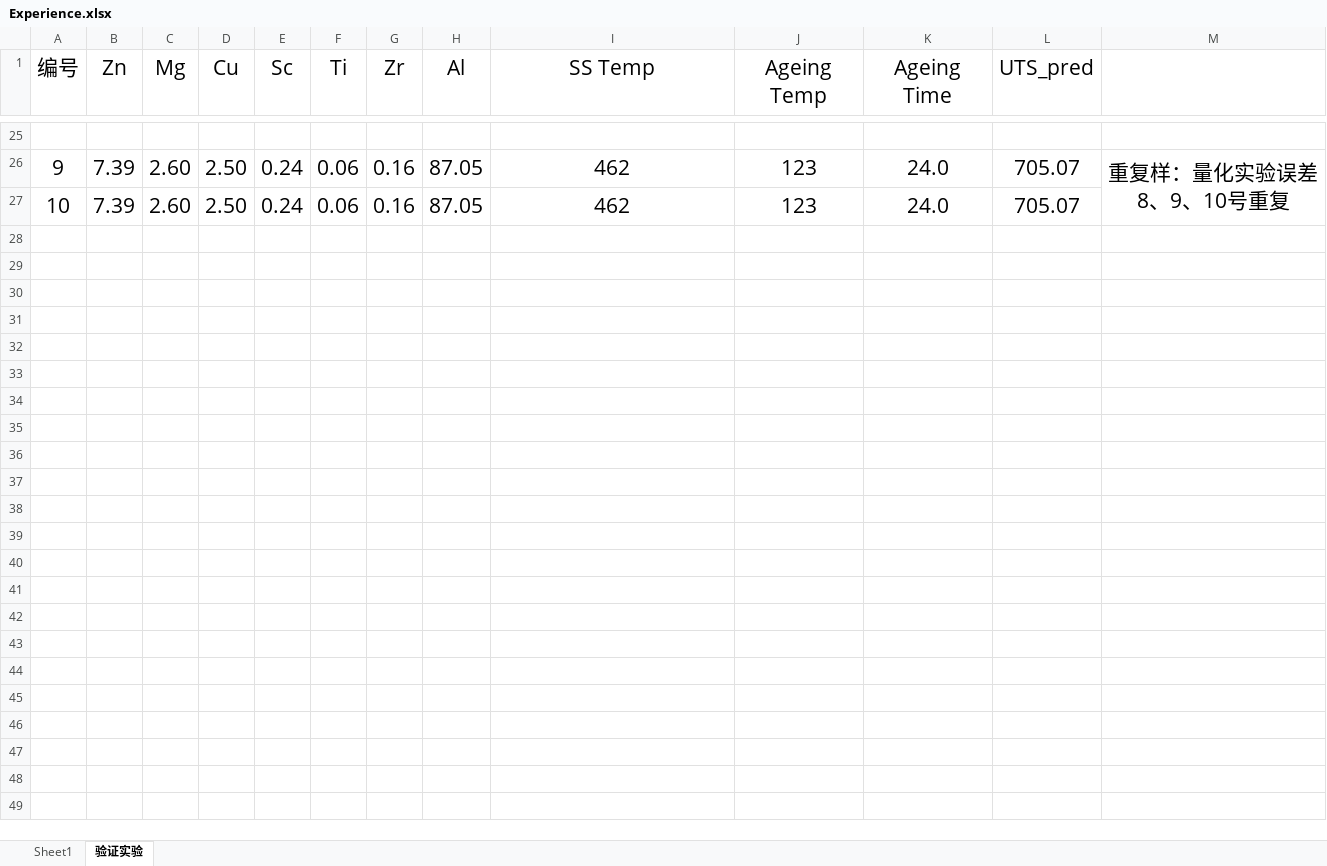
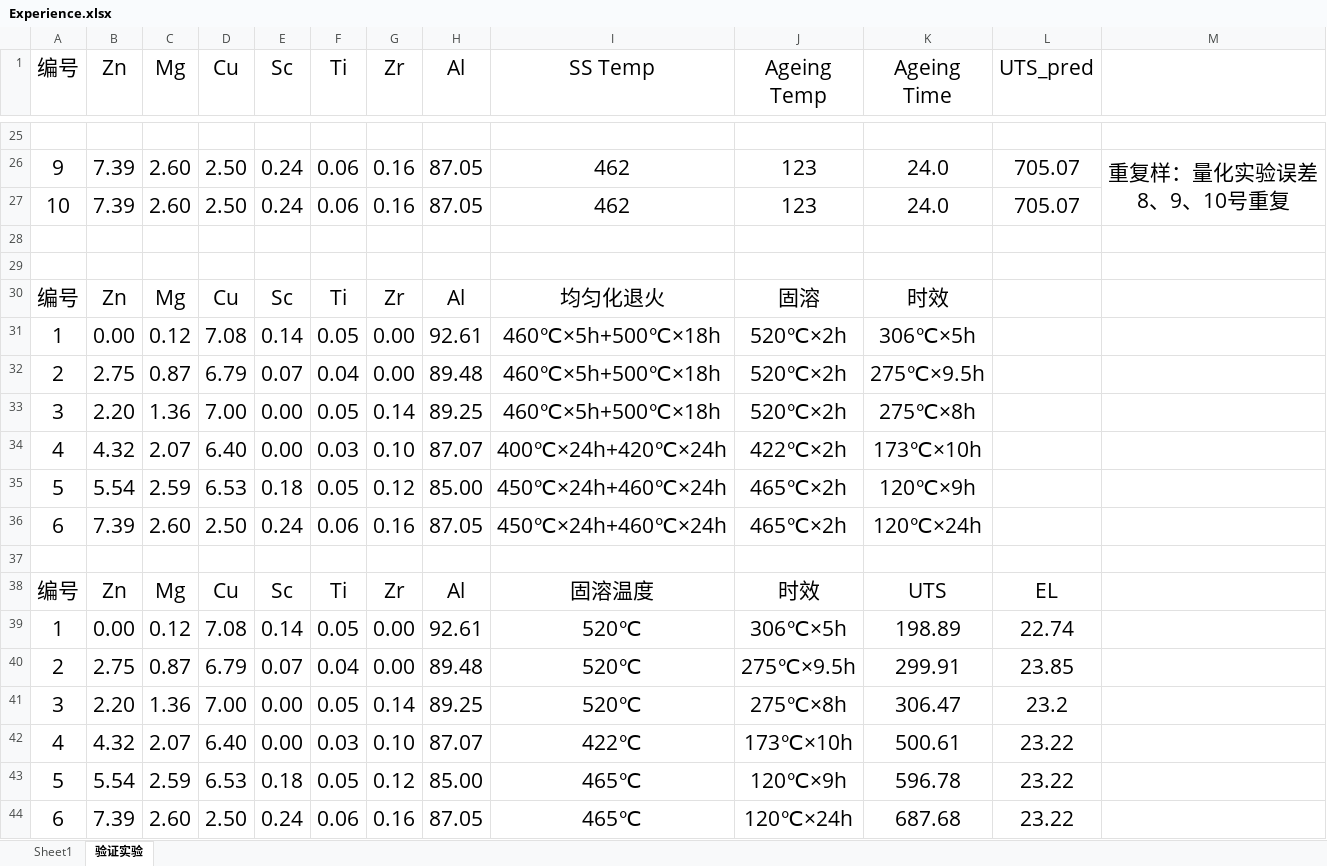
Before and after one commit to CSTG-bug/TheFinal, an Excel workbook: DesignSearch/GA-UTS-XGB/Experience.xlsx, sheet 验证实验, drawn as a sheet; only a part is shown, gaps mark what is left out; values as stored, in another font and other column widths than the file's, no borders; the diff names each change by its address in the sheet, - before the commit and + after, or states it on an @@ line.

```diff
--- a/DesignSearch/GA-UTS-XGB/Experience.xlsx (sheet 验证实验)
+++ b/DesignSearch/GA-UTS-XGB/Experience.xlsx (sheet 验证实验)
+row 28: (empty)
+row 29: (empty)
+row 30: 编号 | Zn | Mg | Cu | Sc | Ti | Zr | Al | 均匀化退火 | 固溶 | 时效
+row 31: 1 | 0.00 | 0.12 | 7.08 | 0.14 | 0.05 | 0.00 | 92.61 | 460℃×5h+500℃×18h | 520℃×2h | 306℃×5h
+row 32: 2 | 2.75 | 0.87 | 6.79 | 0.07 | 0.04 | 0.00 | 89.48 | 460℃×5h+500℃×18h | 520℃×2h | 275℃×9.5h
+row 33: 3 | 2.20 | 1.36 | 7.00 | 0.00 | 0.05 | 0.14 | 89.25 | 460℃×5h+500℃×18h | 520℃×2h | 275℃×8h
+row 34: 4 | 4.32 | 2.07 | 6.40 | 0.00 | 0.03 | 0.10 | 87.07 | 400℃×24h+420℃×24h | 422℃×2h | 173℃×10h
+row 35: 5 | 5.54 | 2.59 | 6.53 | 0.18 | 0.05 | 0.12 | 85.00 | 450℃×24h+460℃×24h | 465℃×2h | 120℃×9h
+row 36: 6 | 7.39 | 2.60 | 2.50 | 0.24 | 0.06 | 0.16 | 87.05 | 450℃×24h+460℃×24h | 465℃×2h | 120℃×24h
+row 37: (empty)
+row 38: 编号 | Zn | Mg | Cu | Sc | Ti | Zr | Al | 固溶温度 | 时效 | UTS | EL
+row 39: 1 | 0.00 | 0.12 | 7.08 | 0.14 | 0.05 | 0.00 | 92.61 | 520℃ | 306℃×5h | 198.89 | 22.74
+row 40: 2 | 2.75 | 0.87 | 6.79 | 0.07 | 0.04 | 0.00 | 89.48 | 520℃ | 275℃×9.5h | 299.91 | 23.85
+row 41: 3 | 2.20 | 1.36 | 7.00 | 0.00 | 0.05 | 0.14 | 89.25 | 520℃ | 275℃×8h | 306.47 | 23.2
+row 42: 4 | 4.32 | 2.07 | 6.40 | 0.00 | 0.03 | 0.10 | 87.07 | 422℃ | 173℃×10h | 500.61 | 23.22
+row 43: 5 | 5.54 | 2.59 | 6.53 | 0.18 | 0.05 | 0.12 | 85.00 | 465℃ | 120℃×9h | 596.78 | 23.22
+row 44: 6 | 7.39 | 2.60 | 2.50 | 0.24 | 0.06 | 0.16 | 87.05 | 465℃ | 120℃×24h | 687.68 | 23.22
```
Also changed, not shown: Summary.xlsx, 34 other files.
